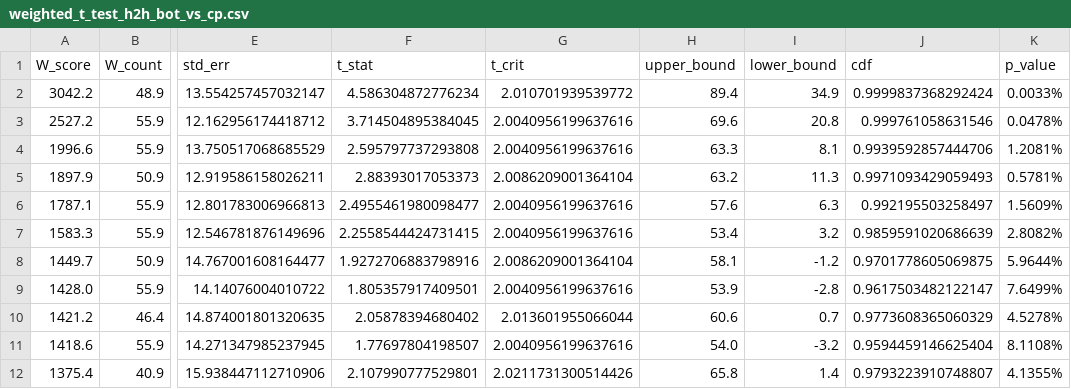
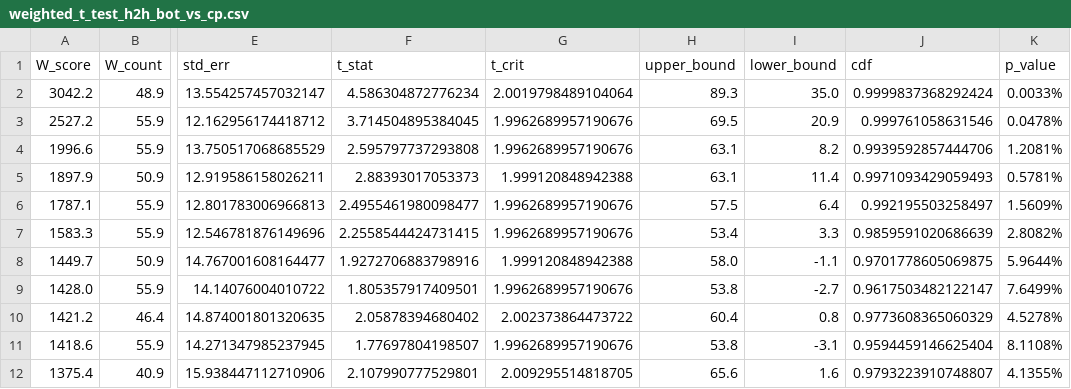
Before and after one commit to Metaculus/aib-analysis, a CSV file: weighted_t_test_h2h_bot_vs_cp.csv, drawn as a sheet; only a part is shown, gaps mark what is left out; the diff covers the shown part only; the diff names each change by its address in the sheet, - before the commit and + after, or states it on an @@ line.

Commit message:
t_crit fix (very little difference but more conservative)

```diff
--- a/weighted_t_test_h2h_bot_vs_cp.csv
+++ b/weighted_t_test_h2h_bot_vs_cp.csv
-G2 (t_crit): 2.010701939539772
+G2 (t_crit): 2.0019798489104064
-H2 (upper_bound): 89.4
+H2 (upper_bound): 89.3
-I2 (lower_bound): 34.9
+I2 (lower_bound): 35.0
-G3:G4 (t_crit): 2.0040956199637616
+G3:G4 (t_crit): 1.9962689957190676
-H3 (upper_bound): 69.6
+H3 (upper_bound): 69.5
-I3 (lower_bound): 20.8
+I3 (lower_bound): 20.9
-H4 (upper_bound): 63.3
+H4 (upper_bound): 63.1
-I4 (lower_bound): 8.1
+I4 (lower_bound): 8.2
-G5 (t_crit): 2.0086209001364104
+G5 (t_crit): 1.999120848942388
-H5 (upper_bound): 63.2
+H5 (upper_bound): 63.1
-I5 (lower_bound): 11.3
+I5 (lower_bound): 11.4
-G6:G7 (t_crit): 2.0040956199637616
+G6:G7 (t_crit): 1.9962689957190676
-H6 (upper_bound): 57.6
+H6 (upper_bound): 57.5
-I6 (lower_bound): 6.3
+I6 (lower_bound): 6.4
-I7 (lower_bound): 3.2
+I7 (lower_bound): 3.3
-G8 (t_crit): 2.0086209001364104
+G8 (t_crit): 1.999120848942388
-H8 (upper_bound): 58.1
+H8 (upper_bound): 58.0
-I8 (lower_bound): -1.2
+I8 (lower_bound): -1.1
-G9 (t_crit): 2.0040956199637616
+G9 (t_crit): 1.9962689957190676
-H9 (upper_bound): 53.9
+H9 (upper_bound): 53.8
-I9 (lower_bound): -2.8
+I9 (lower_bound): -2.7
-G10 (t_crit): 2.013601955066044
+G10 (t_crit): 2.002373864473722
-H10 (upper_bound): 60.6
+H10 (upper_bound): 60.4
-I10 (lower_bound): 0.7
+I10 (lower_bound): 0.8
-G11 (t_crit): 2.0040956199637616
+G11 (t_crit): 1.9962689957190676
-H11 (upper_bound): 54.0
+H11 (upper_bound): 53.8
-I11 (lower_bound): -3.2
+I11 (lower_bound): -3.1
-G12 (t_crit): 2.0211731300514426
+G12 (t_crit): 2.009295514818705
-H12 (upper_bound): 65.8
+H12 (upper_bound): 65.6
-I12 (lower_bound): 1.4
+I12 (lower_bound): 1.6
```
Also changed, not shown: 87 edited cells elsewhere in this file, weighted_bot_peer_leaderboard_t_test.csv, 1 other file.
